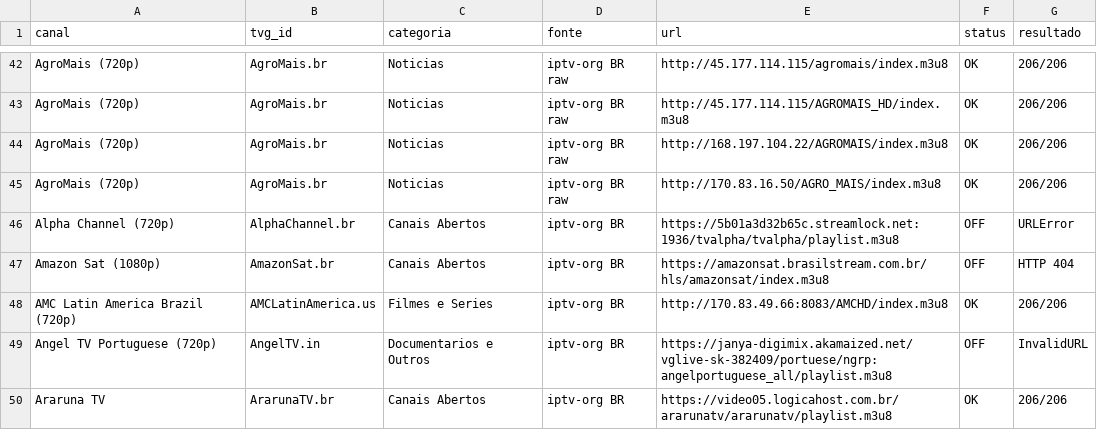
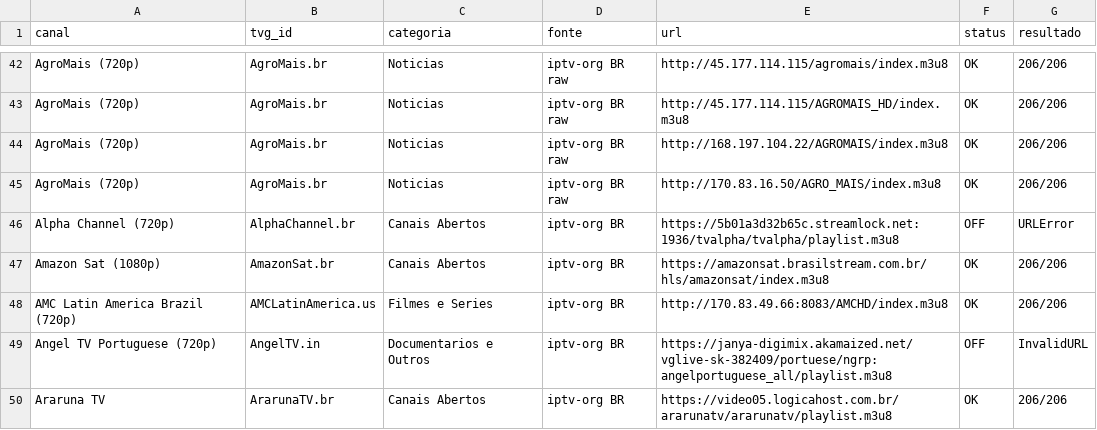
Before and after one commit to feijaum/iptv, a CSV file: candidate-status.csv, drawn as a sheet; only a part is shown, gaps mark what is left out; the diff covers the shown part only.

```diff
--- a/candidate-status.csv
+++ b/candidate-status.csv
@@ -46,3 +46,3 @@ AgroMais (720p),AgroMais.br,Noticias,iptv-org BR raw,http://170.83.16.50/AGRO_MA
 Alpha Channel (720p),AlphaChannel.br,Canais Abertos,iptv-org BR,https://5b01a3d32b65c.streamlock.net:1936/tvalpha/tvalpha/playlist.m3u8,OFF,URLError
-Amazon Sat (1080p),AmazonSat.br,Canais Abertos,iptv-org BR,https://amazonsat.brasilstream.com.br/hls/amazonsat/index.m3u8,OFF,HTTP 404
+Amazon Sat (1080p),AmazonSat.br,Canais Abertos,iptv-org BR,https://amazonsat.brasilstream.com.br/hls/amazonsat/index.m3u8,OK,206/206
 AMC Latin America Brazil (720p),AMCLatinAmerica.us,Filmes e Series,iptv-org BR,http://170.83.49.66:8083/AMCHD/index.m3u8,OK,206/206
```
Also changed, not shown: 1 removed row and 67 edited cells elsewhere in this file, stream-status.csv, 3 other files.
